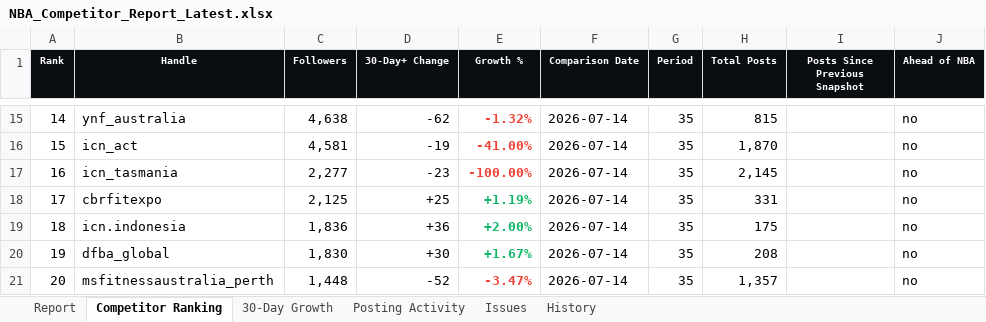
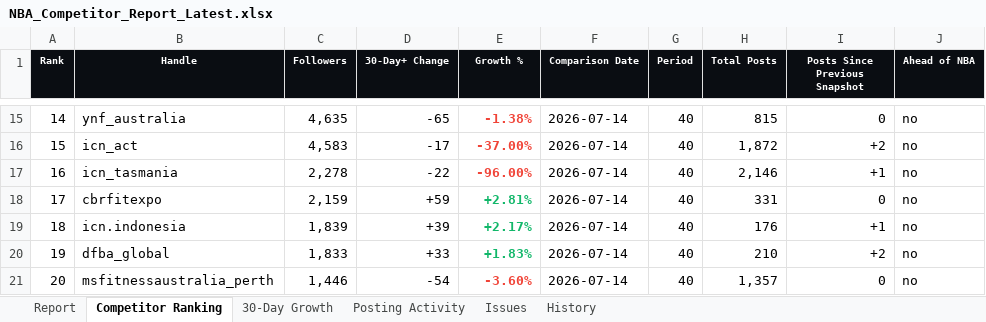
Before and after one commit to tokipaulo19/NBA-Competitor-Tracker, an Excel workbook: data/NBA_Competitor_Report_Latest.xlsx, sheet Competitor Ranking, drawn as a sheet; only a part is shown, gaps mark what is left out; values as stored, in another font and other column widths than the file's, no borders; the diff covers the shown part only; the diff names each change by its address in the sheet, - before the commit and + after, or states it on an @@ line.

```diff
--- a/data/NBA_Competitor_Report_Latest.xlsx (sheet Competitor Ranking)
+++ b/data/NBA_Competitor_Report_Latest.xlsx (sheet Competitor Ranking)
-C15 (Followers): 4,638
+C15 (Followers): 4,635
-D15 (30-Day+ Change): -62
+D15 (30-Day+ Change): -65
-E15 (Growth %): -1.32%
+E15 (Growth %): -1.38%
-G15:G21 (Period): 35
+G15:G21 (Period): 40
-I15 (Posts Since Previous Snapshot): (empty)
+I15 (Posts Since Previous Snapshot): 0
-C16 (Followers): 4,581
+C16 (Followers): 4,583
-D16 (30-Day+ Change): -19
+D16 (30-Day+ Change): -17
-E16 (Growth %): -41.00%
+E16 (Growth %): -37.00%
-H16 (Total Posts): 1,870
+H16 (Total Posts): 1,872
-I16 (Posts Since Previous Snapshot): (empty)
+I16 (Posts Since Previous Snapshot): +2
-C17 (Followers): 2,277
+C17 (Followers): 2,278
-D17 (30-Day+ Change): -23
+D17 (30-Day+ Change): -22
-E17 (Growth %): -100.00%
+E17 (Growth %): -96.00%
-H17 (Total Posts): 2,145
+H17 (Total Posts): 2,146
-I17 (Posts Since Previous Snapshot): (empty)
+I17 (Posts Since Previous Snapshot): +1
-C18 (Followers): 2,125
+C18 (Followers): 2,159
-D18 (30-Day+ Change): +25
+D18 (30-Day+ Change): +59
-E18 (Growth %): +1.19%
+E18 (Growth %): +2.81%
-I18 (Posts Since Previous Snapshot): (empty)
+I18 (Posts Since Previous Snapshot): 0
-C19 (Followers): 1,836
+C19 (Followers): 1,839
-D19 (30-Day+ Change): +36
+D19 (30-Day+ Change): +39
-E19 (Growth %): +2.00%
+E19 (Growth %): +2.17%
-H19 (Total Posts): 175
+H19 (Total Posts): 176
-I19 (Posts Since Previous Snapshot): (empty)
+I19 (Posts Since Previous Snapshot): +1
-C20 (Followers): 1,830
+C20 (Followers): 1,833
-D20 (30-Day+ Change): +30
+D20 (30-Day+ Change): +33
-E20 (Growth %): +1.67%
+E20 (Growth %): +1.83%
-H20 (Total Posts): 208
+H20 (Total Posts): 210
-I20 (Posts Since Previous Snapshot): (empty)
+I20 (Posts Since Previous Snapshot): +2
-C21 (Followers): 1,448
+C21 (Followers): 1,446
-D21 (30-Day+ Change): -52
+D21 (30-Day+ Change): -54
-E21 (Growth %): -3.47%
+E21 (Growth %): -3.60%
-I21 (Posts Since Previous Snapshot): (empty)
+I21 (Posts Since Previous Snapshot): 0
```
Also changed, not shown: 81 edited cells and cell formats elsewhere in this sheet, sheet 30-Day Growth, sheet History, sheet Posting Activity, sheet Report, sheet Issues, hidden cells, 3 other files.
